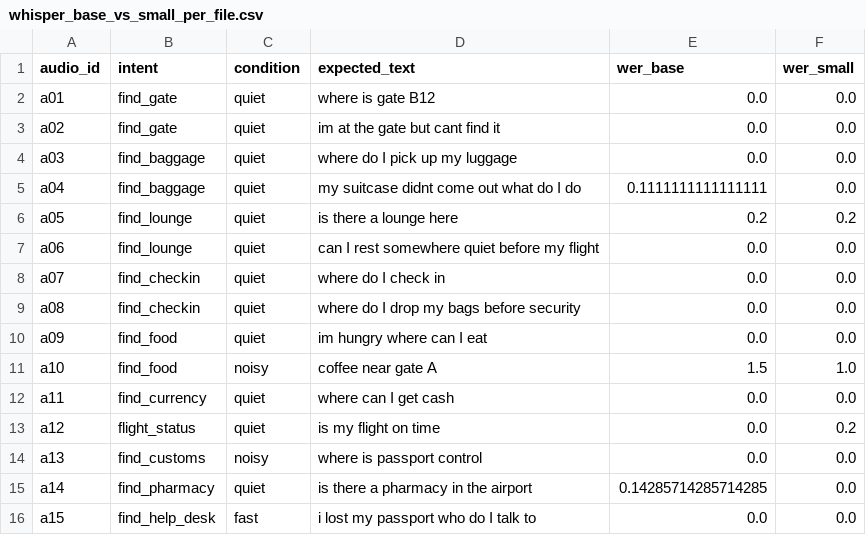
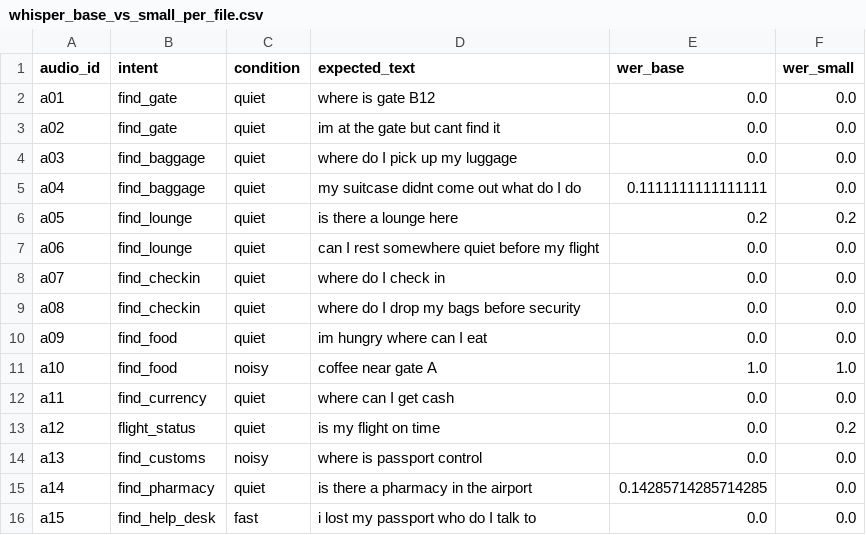
Before and after one commit to pinarrcindemirr/Airport-Assistant, a CSV file: evaluation/whisper_base_vs_small_per_file.csv, drawn as a sheet.

```diff
--- a/evaluation/whisper_base_vs_small_per_file.csv
+++ b/evaluation/whisper_base_vs_small_per_file.csv
@@ -10,3 +10,3 @@ a08,find_checkin,quiet,where do I drop my bags before security,0.0,0.0
 a09,find_food,quiet,im hungry where can I eat,0.0,0.0
-a10,find_food,noisy,coffee near gate A,1.5,1.0
+a10,find_food,noisy,coffee near gate A,1.0,1.0
 a11,find_currency,quiet,where can I get cash,0.0,0.0
```
Also changed, not shown: evaluation/system_metrics_summary.csv, 26 other files.
